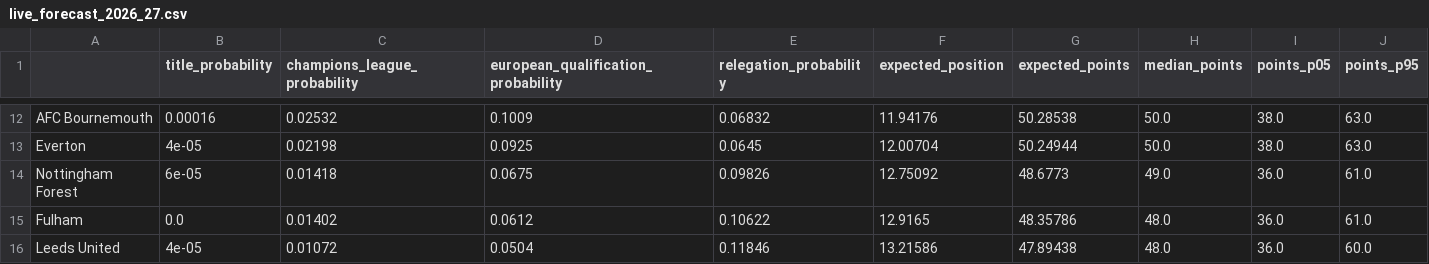
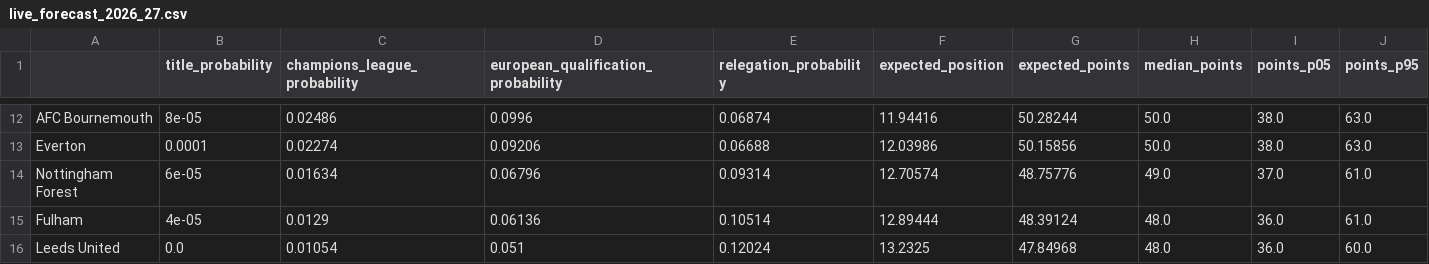
Before and after one commit to musa-qureshi/premier-league-forecast, a CSV file: experiments/live_forecast_2026_27.csv, drawn as a sheet; only a part is shown, gaps mark what is left out; the diff covers the shown part only; the diff names each change by its address in the sheet, - before the commit and + after, or states it on an @@ line.

```diff
--- a/experiments/live_forecast_2026_27.csv
+++ b/experiments/live_forecast_2026_27.csv
-B12 (title_probability): 0.00016
+B12 (title_probability): 8e-05
-C12 (champions_league_probability): 0.02532
+C12 (champions_league_probability): 0.02486
-D12: 0.1009
+D12: 0.0996
-E12 (relegation_probability): 0.06832
+E12 (relegation_probability): 0.06874
-F12 (expected_position): 11.94176
+F12 (expected_position): 11.94416
-G12 (expected_points): 50.28538
+G12 (expected_points): 50.28244
-B13 (title_probability): 4e-05
+B13 (title_probability): 0.0001
-C13 (champions_league_probability): 0.02198
+C13 (champions_league_probability): 0.02274
-D13: 0.0925
+D13: 0.09206
-E13 (relegation_probability): 0.0645
+E13 (relegation_probability): 0.06688
-F13 (expected_position): 12.00704
+F13 (expected_position): 12.03986
-G13 (expected_points): 50.24944
+G13 (expected_points): 50.15856
-C14 (champions_league_probability): 0.01418
+C14 (champions_league_probability): 0.01634
-D14: 0.0675
+D14: 0.06796
-E14 (relegation_probability): 0.09826
+E14 (relegation_probability): 0.09314
-F14 (expected_position): 12.75092
+F14 (expected_position): 12.70574
-G14 (expected_points): 48.6773
+G14 (expected_points): 48.75776
-I14 (points_p05): 36.0
+I14 (points_p05): 37.0
-B15 (title_probability): 0.0
+B15 (title_probability): 4e-05
-C15 (champions_league_probability): 0.01402
+C15 (champions_league_probability): 0.0129
-D15: 0.0612
+D15: 0.06136
-E15 (relegation_probability): 0.10622
+E15 (relegation_probability): 0.10514
-F15 (expected_position): 12.9165
+F15 (expected_position): 12.89444
-G15 (expected_points): 48.35786
+G15 (expected_points): 48.39124
-B16 (title_probability): 4e-05
+B16 (title_probability): 0.0
-C16 (champions_league_probability): 0.01072
+C16 (champions_league_probability): 0.01054
-D16: 0.0504
+D16: 0.051
-E16 (relegation_probability): 0.11846
+E16 (relegation_probability): 0.12024
-F16 (expected_position): 13.21586
+F16 (expected_position): 13.2325
-G16 (expected_points): 47.89438
+G16 (expected_points): 47.84968
```
Also changed, not shown: 81 edited cells elsewhere in this file, 9 other files.
